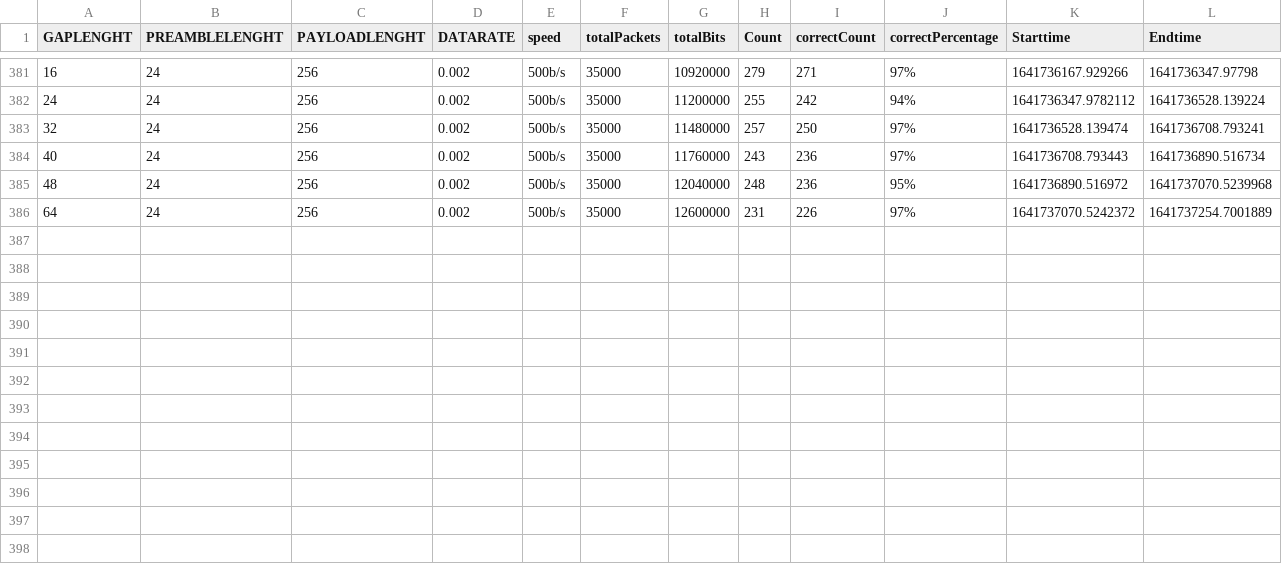
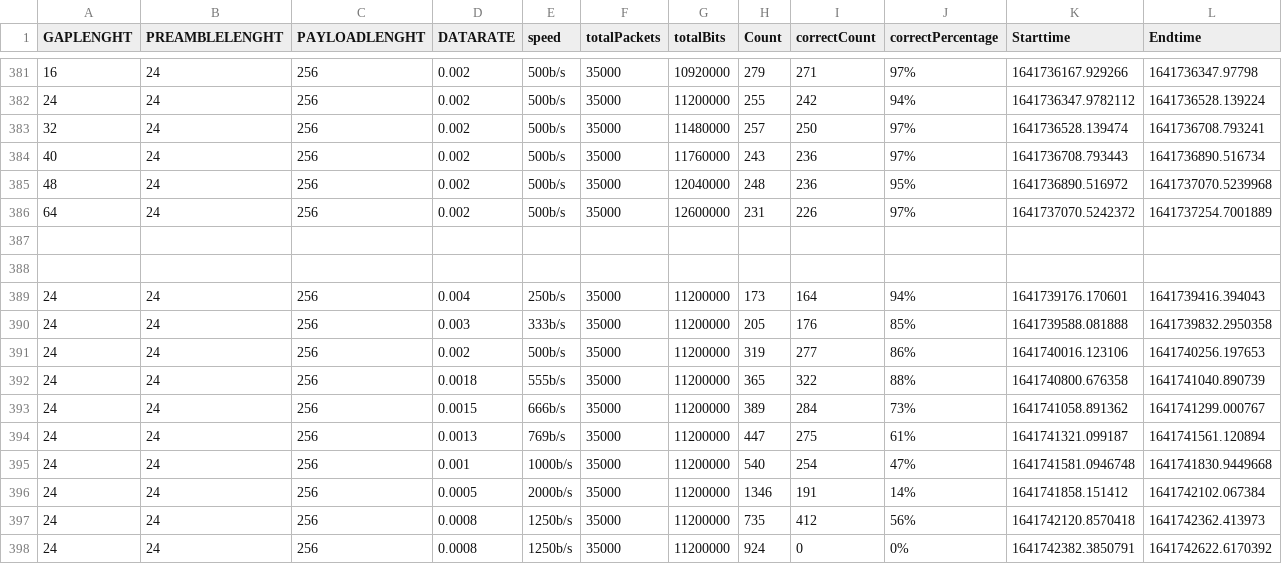
Before and after one commit to jochem33/pws-lifi, a CSV file: results.csv, drawn as a sheet; only a part is shown, gaps mark what is left out; rows hold the shown columns only; the diff names each change by its address in the sheet, - before the commit and + after, or states it on an @@ line.

```diff
--- a/results.csv
+++ b/results.csv
+row 387: (empty)
+row 388: (empty)
+row 389: 24 | 24 | 256 | 0.004 | 250b/s | 35000 | 11200000 | 173 | 164 | 94% | 1641739176.170601 | 1641739416.394043
+row 390: 24 | 24 | 256 | 0.003 | 333b/s | 35000 | 11200000 | 205 | 176 | 85% | 1641739588.081888 | 1641739832.2950358
+row 391: 24 | 24 | 256 | 0.002 | 500b/s | 35000 | 11200000 | 319 | 277 | 86% | 1641740016.123106 | 1641740256.197653
+row 392: 24 | 24 | 256 | 0.0018 | 555b/s | 35000 | 11200000 | 365 | 322 | 88% | 1641740800.676358 | 1641741040.890739
+row 393: 24 | 24 | 256 | 0.0015 | 666b/s | 35000 | 11200000 | 389 | 284 | 73% | 1641741058.891362 | 1641741299.000767
+row 394: 24 | 24 | 256 | 0.0013 | 769b/s | 35000 | 11200000 | 447 | 275 | 61% | 1641741321.099187 | 1641741561.120894
+row 395: 24 | 24 | 256 | 0.001 | 1000b/s | 35000 | 11200000 | 540 | 254 | 47% | 1641741581.0946748 | 1641741830.9449668
+row 396: 24 | 24 | 256 | 0.0005 | 2000b/s | 35000 | 11200000 | 1346 | 191 | 14% | 1641741858.151412 | 1641742102.067384
+row 397: 24 | 24 | 256 | 0.0008 | 1250b/s | 35000 | 11200000 | 735 | 412 | 56% | 1641742120.8570418 | 1641742362.413973
+row 398: 24 | 24 | 256 | 0.0008 | 1250b/s | 35000 | 11200000 | 924 | 0 | 0% | 1641742382.3850791 | 1641742622.6170392
```
Also changed, not shown: 2 other files.
